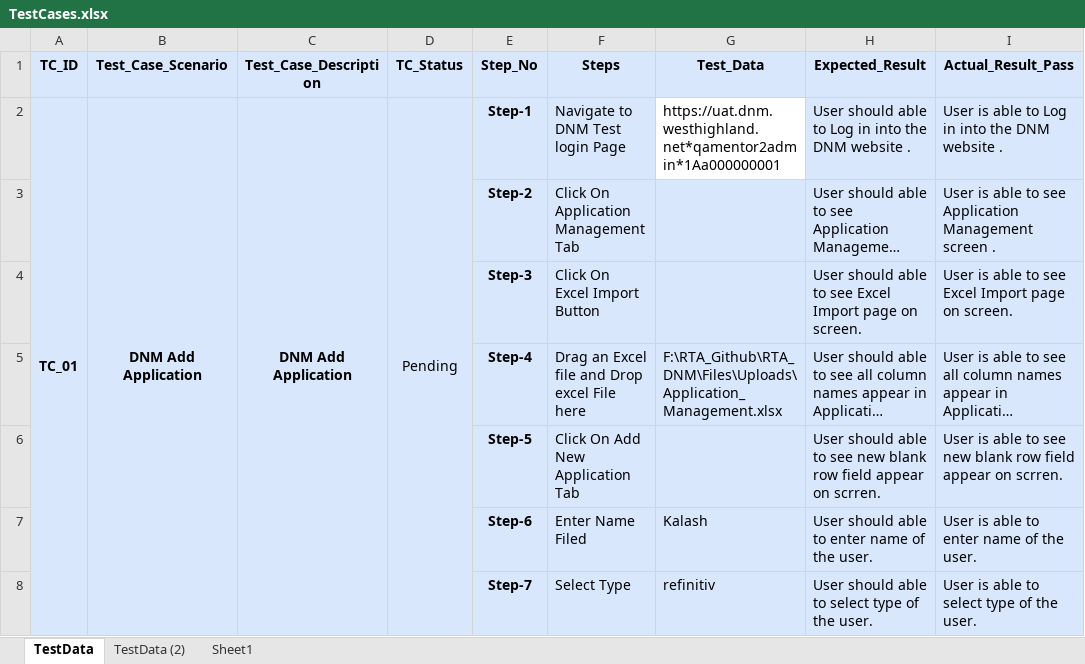
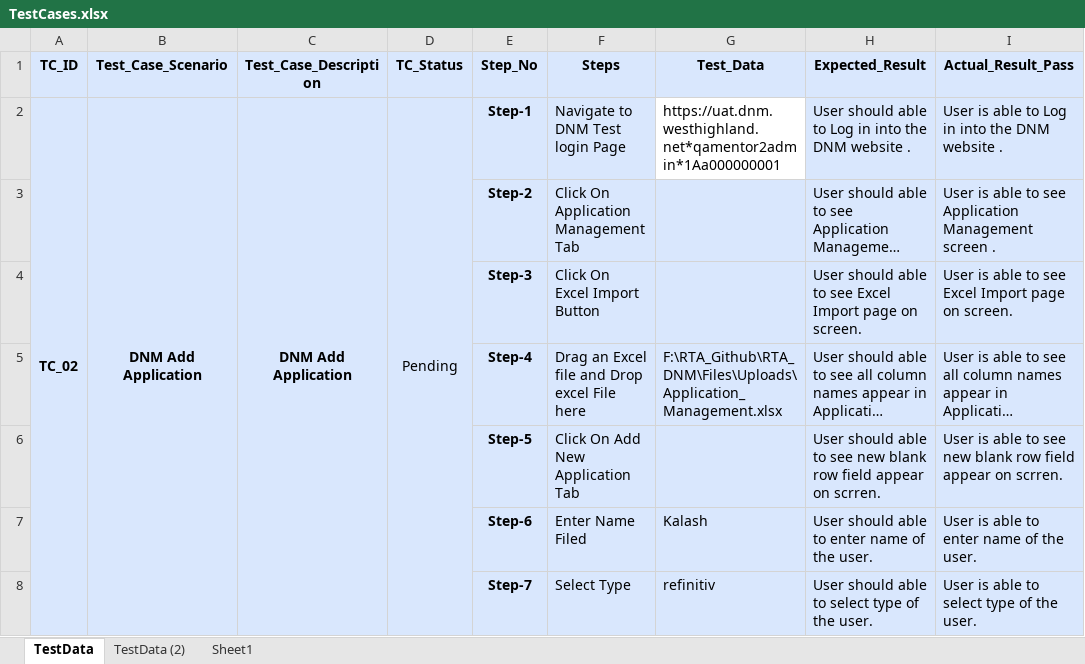
Before and after one commit to sandeeppatilstep/RTA_DNM, an Excel workbook: Data/Input/TestCases.xlsx, sheet TestData, drawn as a sheet; only a part is shown; long unchanged cells end in …; values as stored, in another font and other column widths than the file's, no borders; the diff names each change by its address in the sheet, - before the commit and + after, or states it on an @@ line.

Commit message:
Workflow Name : TC_01.xaml, TC_02.xaml Description : Added Object Repository Date : Jagannath Patil Developer Name : Jagannath Patil

```diff
--- a/Data/Input/TestCases.xlsx (sheet TestData)
+++ b/Data/Input/TestCases.xlsx (sheet TestData)
-A2 (TC_ID): TC_01
+A2 (TC_ID): TC_02
```
Also changed, not shown: 35 other files.
